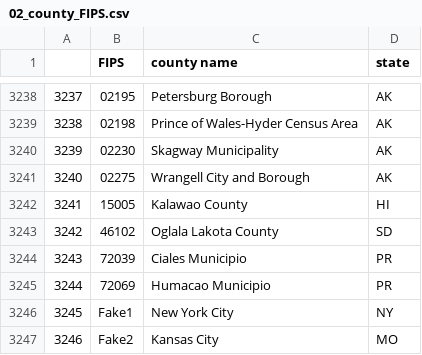
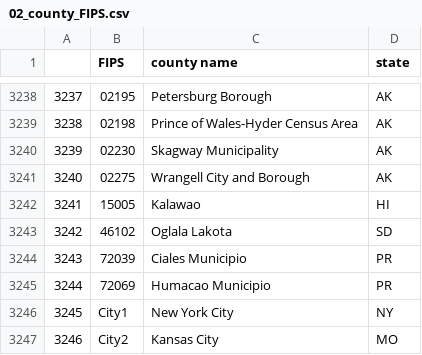
Before and after one commit to Yu-Group/covid19-severity-prediction, a CSV file: data/02_county_FIPS.csv, drawn as a sheet; only a part is shown, gaps mark what is left out.

```diff
--- a/data/02_county_FIPS.csv
+++ b/data/02_county_FIPS.csv
@@ -3241,7 +3241,7 @@
 3240,02275,Wrangell City and Borough,AK
-3241,15005,Kalawao County,HI
-3242,46102,Oglala Lakota County,SD
+3241,15005,Kalawao,HI
+3242,46102,Oglala Lakota,SD
 3243,72039,Ciales Municipio,PR
 3244,72069,Humacao Municipio,PR
-3245,Fake1,New York City,NY
-3246,Fake2,Kansas City,MO
+3245,City1,New York City,NY
+3246,City2,Kansas City,MO
```
Also changed, not shown: 9 other files.
